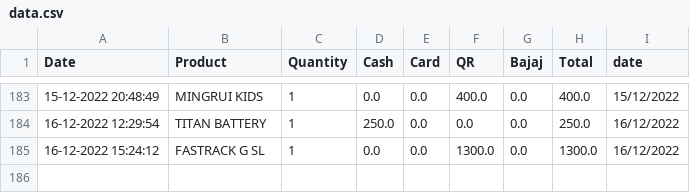
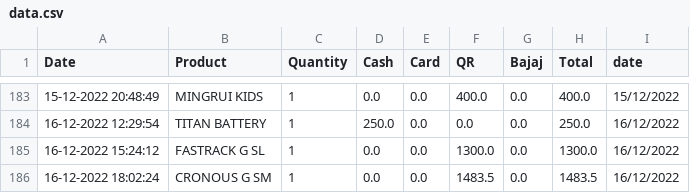
Before and after one commit to harishindl/sales_test, a CSV file: data.csv, drawn as a sheet; only a part is shown, gaps mark what is left out; the diff names each change by its address in the sheet, - before the commit and + after, or states it on an @@ line.

Commit message:
committing files

```diff
--- a/data.csv
+++ b/data.csv
+row 186: 16-12-2022 18:02:24 | CRONOUS G SM | 1 | 0.0 | 0.0 | 1483.5 | 0.0 | 1483.5 | 16/12/2022
```
